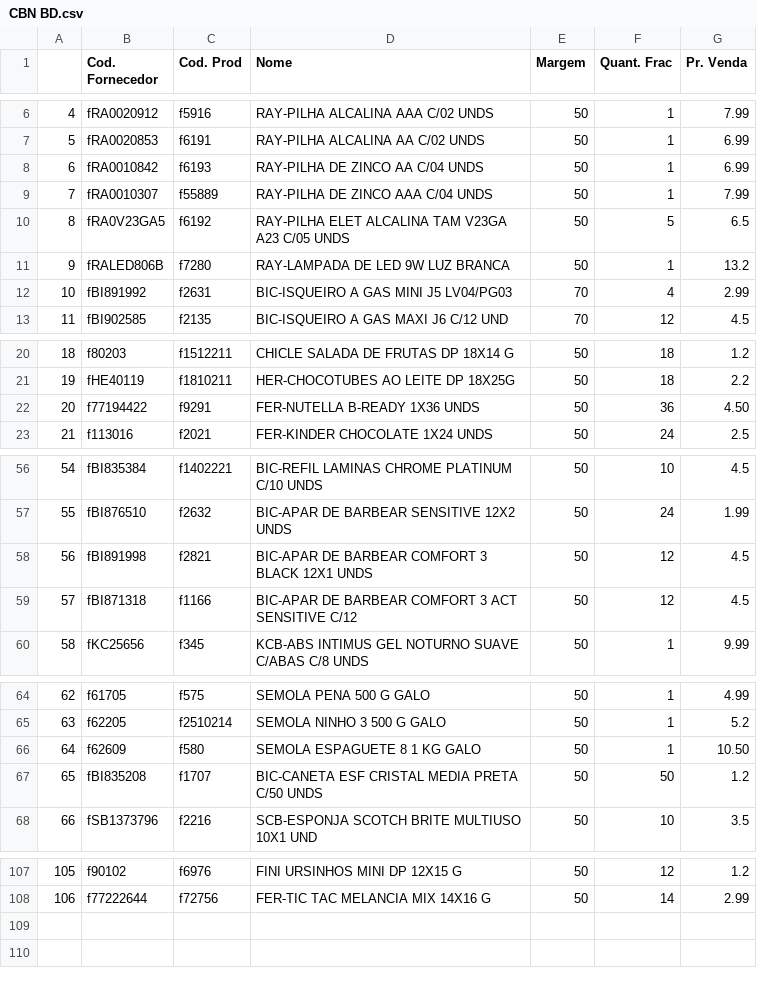
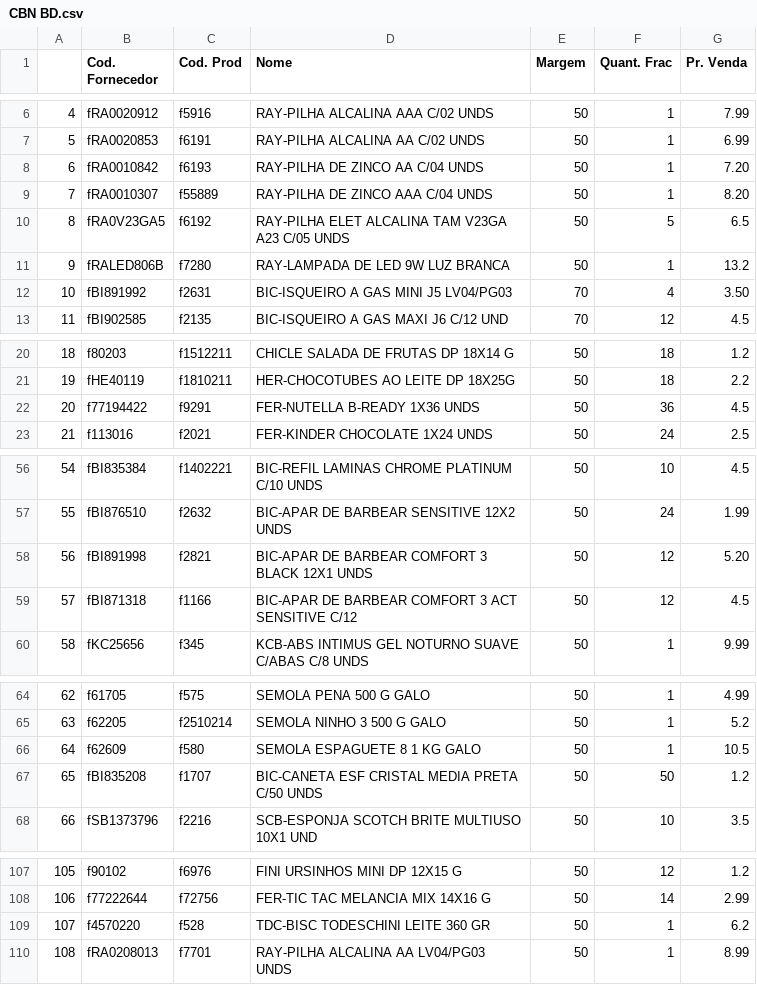
Before and after one commit to I3run01/PY-Auto-Preco-V2, a CSV file: CBN BD.csv, drawn as a sheet; only a part is shown, gaps mark what is left out.

```diff
--- a/CBN BD.csv
+++ b/CBN BD.csv
@@ -7,7 +7,7 @@
 5,fRA0020853,f6191,RAY-PILHA ALCALINA AA C/02 UNDS,50,1,6.99
-6,fRA0010842,f6193,RAY-PILHA DE ZINCO AA C/04 UNDS,50,1,6.99
-7,fRA0010307,f55889,RAY-PILHA DE ZINCO AAA C/04 UNDS,50,1,7.99
+6,fRA0010842,f6193,RAY-PILHA DE ZINCO AA C/04 UNDS,50,1,7.20
+7,fRA0010307,f55889,RAY-PILHA DE ZINCO AAA C/04 UNDS,50,1,8.20
 8,fRA0V23GA5,f6192,RAY-PILHA ELET ALCALINA TAM V23GA A23 C/05 UNDS,50,5,6.5
 9,fRALED806B,f7280,RAY-LAMPADA DE LED 9W LUZ BRANCA,50,1,13.2
-10,fBI891992,f2631,BIC-ISQUEIRO A GAS MINI J5 LV04/PG03,70,4,2.99
+10,fBI891992,f2631,BIC-ISQUEIRO A GAS MINI J5 LV04/PG03,70,4,3.50
 11,fBI902585,f2135,BIC-ISQUEIRO A GAS MAXI J6 C/12 UND,70,12,4.5
@@ -21,3 +21,3 @@
 19,fHE40119,f1810211,HER-CHOCOTUBES AO LEITE DP 18X25G,50,18,2.2
-20,f77194422,f9291,FER-NUTELLA B-READY 1X36 UNDS,50,36,4.50
+20,f77194422,f9291,FER-NUTELLA B-READY 1X36 UNDS,50,36,4.5
 21,f113016,f2021,FER-KINDER CHOCOLATE 1X24 UNDS,50,24,2.5
@@ -57,3 +57,3 @@
 55,fBI876510,f2632,BIC-APAR DE BARBEAR SENSITIVE 12X2 UNDS,50,24,1.99
-56,fBI891998,f2821,BIC-APAR DE BARBEAR COMFORT 3 BLACK 12X1 UNDS,50,12,4.5
+56,fBI891998,f2821,BIC-APAR DE BARBEAR COMFORT 3 BLACK 12X1 UNDS,50,12,5.20
 57,fBI871318,f1166,BIC-APAR DE BARBEAR COMFORT 3 ACT SENSITIVE C/12,50,12,4.5
@@ -65,3 +65,3 @@
 63,f62205,f2510214,SEMOLA NINHO 3 500 G GALO,50,1,5.2
-64,f62609,f580,SEMOLA ESPAGUETE 8 1 KG GALO,50,1,10.50
+64,f62609,f580,SEMOLA ESPAGUETE 8 1 KG GALO,50,1,10.5
 65,fBI835208,f1707,BIC-CANETA ESF CRISTAL MEDIA PRETA C/50 UNDS,50,50,1.2
@@ -108 +108,3 @@
 106,f77222644,f72756,FER-TIC TAC MELANCIA MIX 14X16 G,50,14,2.99
+107,f4570220,f528,TDC-BISC TODESCHINI LEITE 360 GR,50,1,6.2
+108,fRA0208013,f7701,RAY-PILHA ALCALINA AA LV04/PG03 UNDS,50,1,8.99
```
Also changed, not shown: 1 other file.
